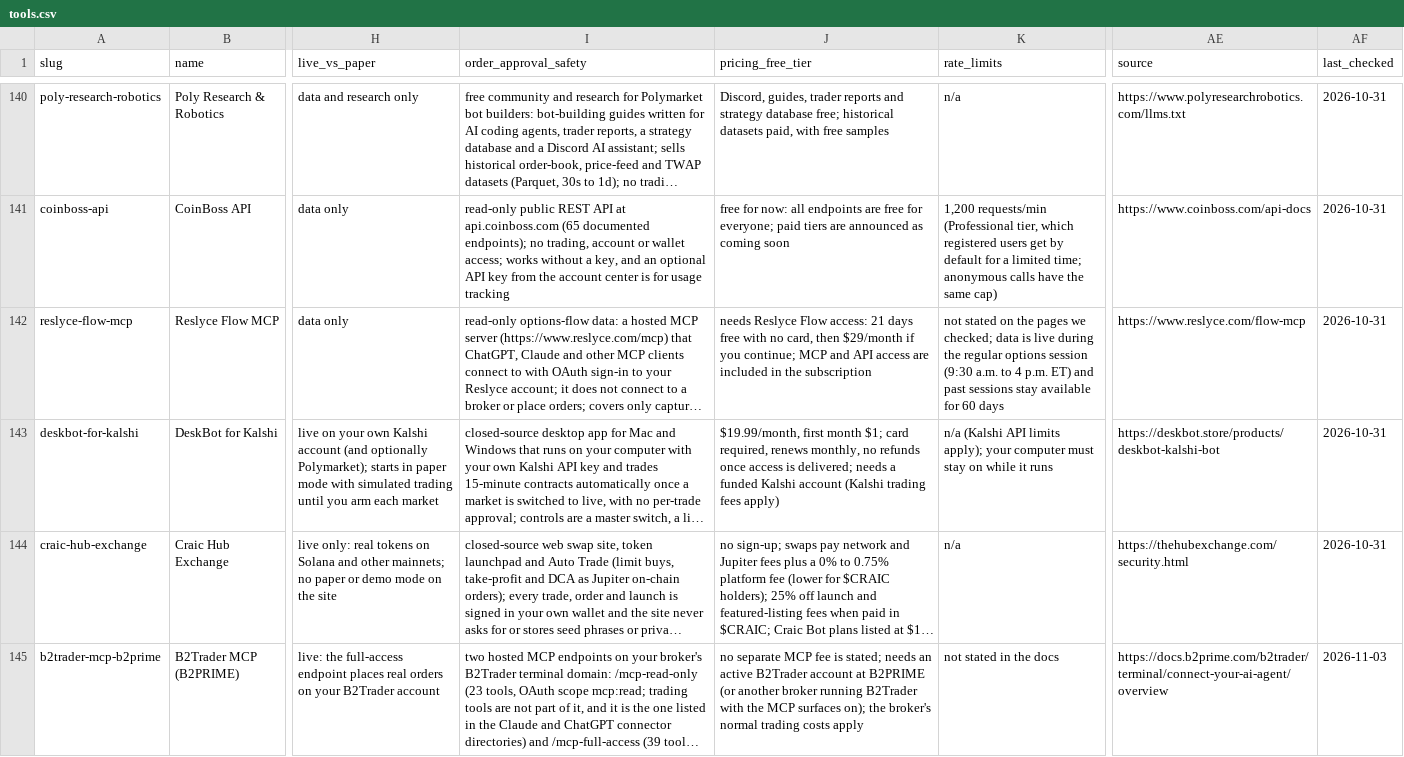
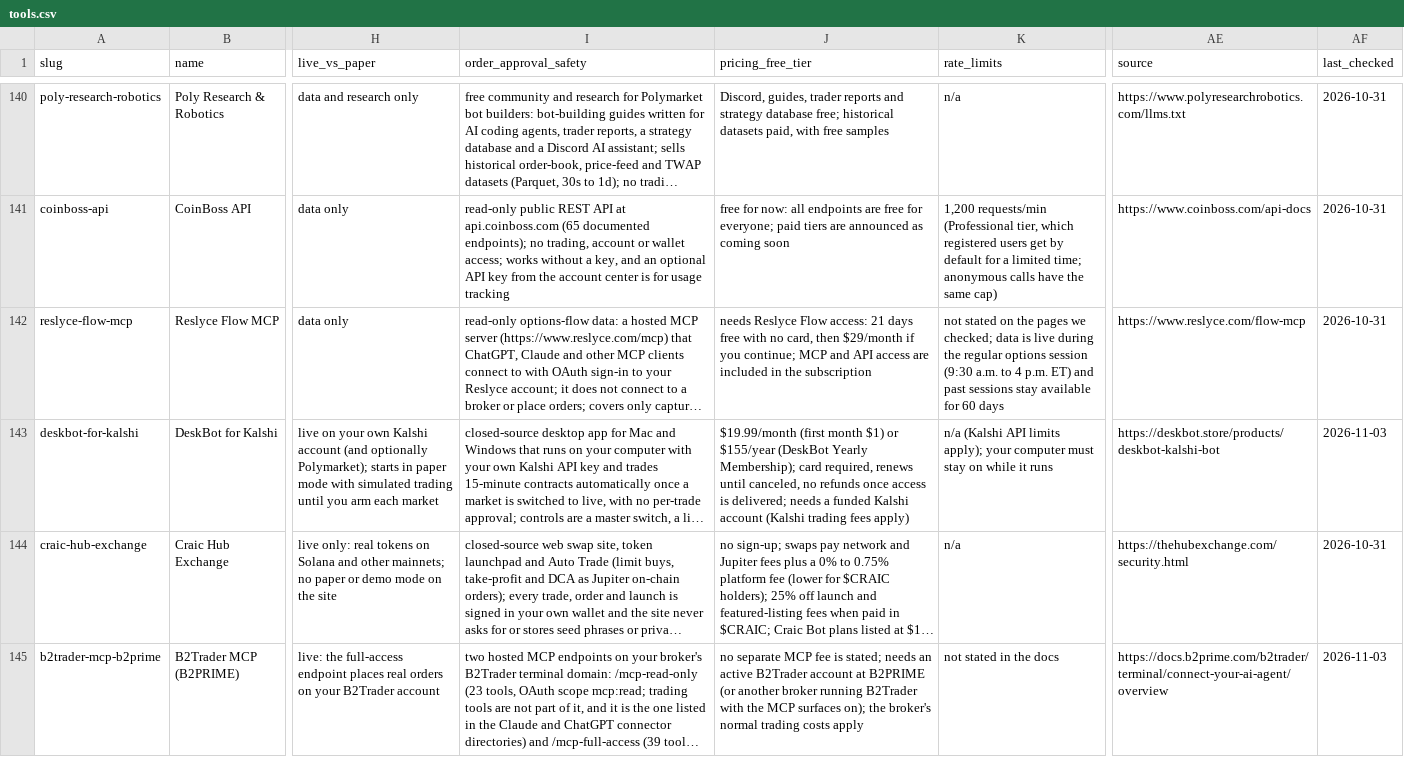
Before and after one commit to intoApex/tas-ratings, a CSV file: data/tools.csv, drawn as a sheet; only a part is shown, gaps mark what is left out; long unchanged cells end in …; the diff names each change by its address in the sheet, - before the commit and + after, or states it on an @@ line.

```diff
--- a/data/tools.csv
+++ b/data/tools.csv
-J143 (pricing_free_tier): $19.99/month, first month $1; card required, renews monthly, no refunds…
+J143 (pricing_free_tier): $19.99/month (first month $1) or $155/year (DeskBot Yearly Membership); card required, renews until canceled, no refunds…
-AF143 (last_checked): 2026-10-31
+AF143 (last_checked): 2026-11-03
```
Also changed, not shown: 2 other files.
